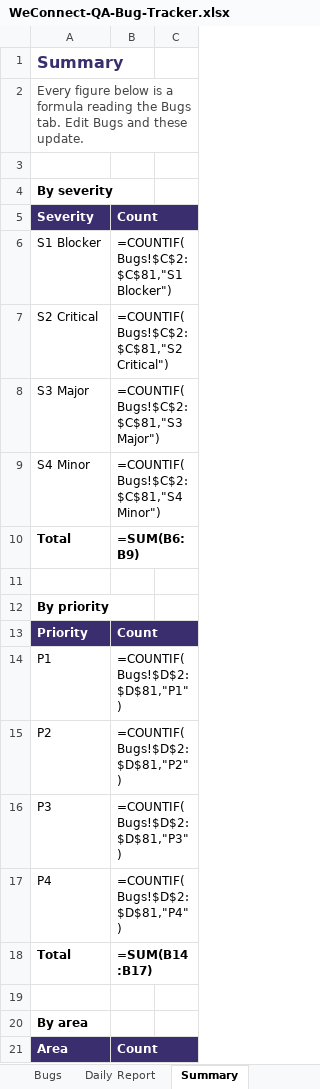
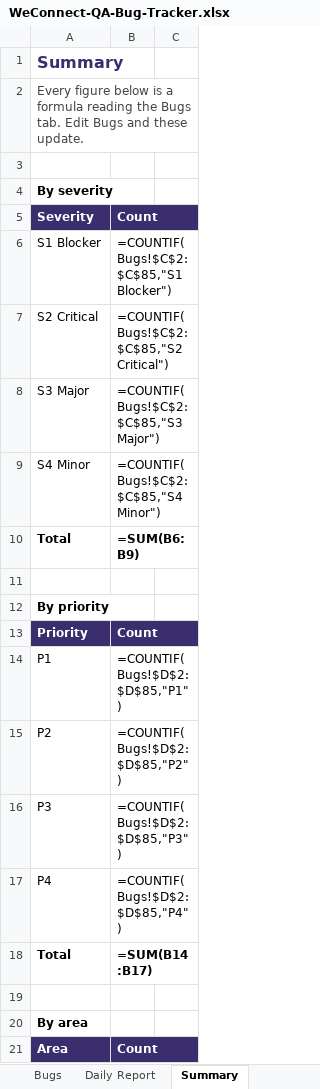
Before and after one commit to kak713/weconnect-qa, an Excel workbook: tracker/WeConnect-QA-Bug-Tracker.xlsx, sheet Summary, drawn as a sheet; only a part is shown; values as stored, in another font and other column widths than the file's, no borders; formulas without a stored value are shown as written; the diff covers the shown part only; the diff names each change by its address in the sheet, - before the commit and + after, or states it on an @@ line.

```diff
--- a/tracker/WeConnect-QA-Bug-Tracker.xlsx (sheet Summary)
+++ b/tracker/WeConnect-QA-Bug-Tracker.xlsx (sheet Summary)
-B6: =COUNTIF(Bugs!$C$2:$C$81,"S1 Blocker")
+B6: =COUNTIF(Bugs!$C$2:$C$85,"S1 Blocker")
-B7: =COUNTIF(Bugs!$C$2:$C$81,"S2 Critical")
+B7: =COUNTIF(Bugs!$C$2:$C$85,"S2 Critical")
-B8: =COUNTIF(Bugs!$C$2:$C$81,"S3 Major")
+B8: =COUNTIF(Bugs!$C$2:$C$85,"S3 Major")
-B9: =COUNTIF(Bugs!$C$2:$C$81,"S4 Minor")
+B9: =COUNTIF(Bugs!$C$2:$C$85,"S4 Minor")
-B14: =COUNTIF(Bugs!$D$2:$D$81,"P1")
+B14: =COUNTIF(Bugs!$D$2:$D$85,"P1")
-B15: =COUNTIF(Bugs!$D$2:$D$81,"P2")
+B15: =COUNTIF(Bugs!$D$2:$D$85,"P2")
-B16: =COUNTIF(Bugs!$D$2:$D$81,"P3")
+B16: =COUNTIF(Bugs!$D$2:$D$85,"P3")
-B17: =COUNTIF(Bugs!$D$2:$D$81,"P4")
+B17: =COUNTIF(Bugs!$D$2:$D$85,"P4")
```
Also changed, not shown: 24 edited cells elsewhere in this sheet, sheet Bugs, sheet Observations, sheet Read Me, 3 other files.
